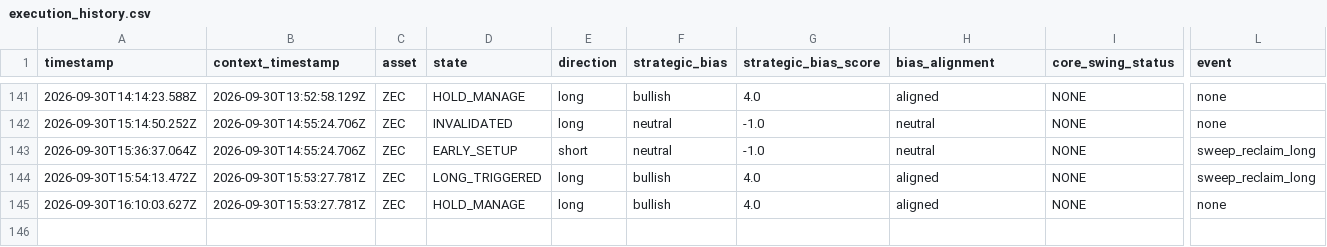
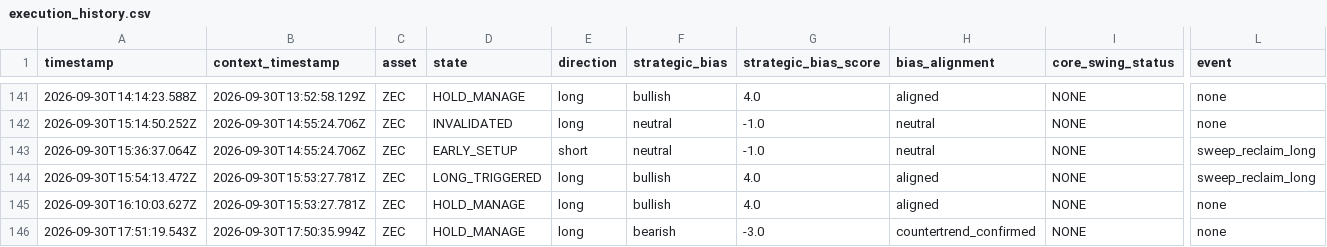
Before and after one commit to themooje412/btc-market-data-collector, a CSV file: assets/zec/execution_history.csv, drawn as a sheet; only a part is shown, gaps mark what is left out; rows hold the shown columns only; the diff names each change by its address in the sheet, - before the commit and + after, or states it on an @@ line.

```diff
--- a/assets/zec/execution_history.csv
+++ b/assets/zec/execution_history.csv
+row 146: 2026-09-30T17:51:19.543Z | 2026-09-30T17:50:35.994Z | ZEC | HOLD_MANAGE | long | bearish | -3.0 | countertrend_confirmed | NONE | none
```
Also changed, not shown: assets/sol/execution_history.csv, execution_history.csv, 12 other files.
